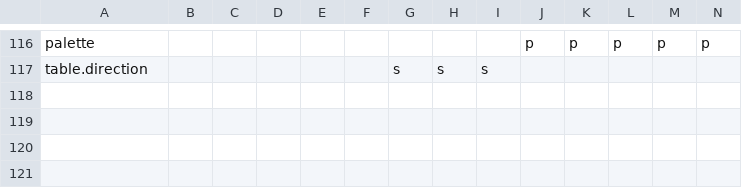
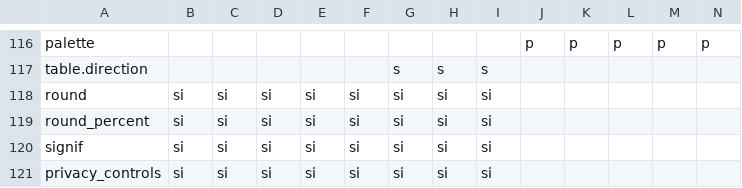
Before and after one commit to iNZightVIT/iNZightPlots, a CSV file: data-raw/plot_types.csv, drawn as a sheet; only a part is shown, gaps mark what is left out; rows hold the shown columns only; the diff names each change by its address in the sheet, - before the commit and + after, or states it on an @@ line.

Commit message:
Suppress quantiles based on small counts; round percentages to custom dp

```diff
--- a/data-raw/plot_types.csv
+++ b/data-raw/plot_types.csv
+row 118: round | si | si | si | si | si | si | si | si
+row 119: round_percent | si | si | si | si | si | si | si | si
+row 120: signif | si | si | si | si | si | si | si | si
+row 121: privacy_controls | si | si | si | si | si | si | si | si
```
Also changed, not shown: 7 other files.
